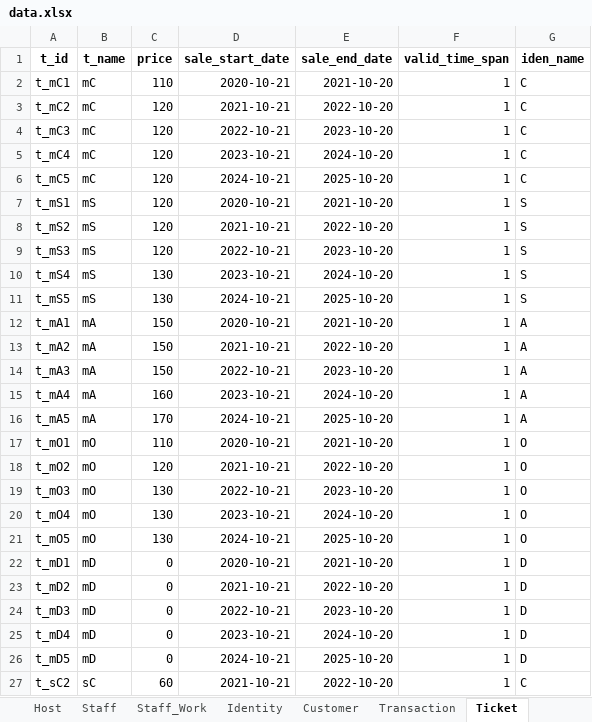
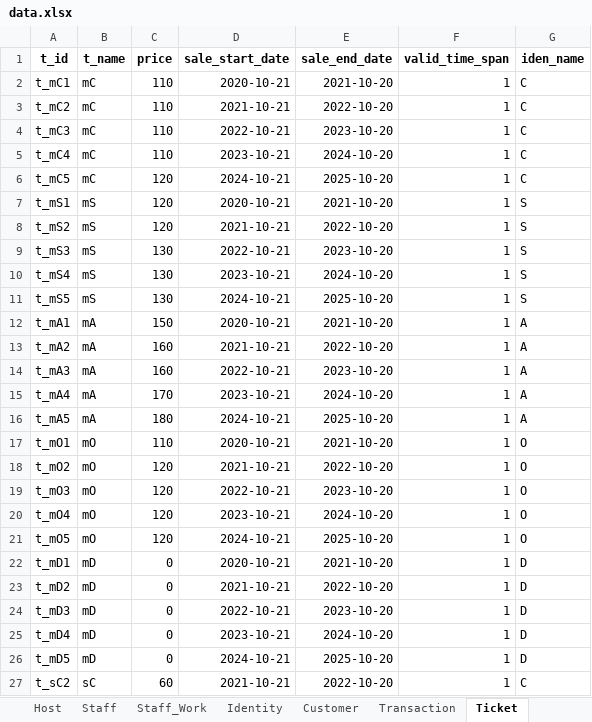
Before and after one commit to sksmaed/113-1-DB-Final-Project-Group-5, an Excel workbook: Dataset/data/data.xlsx, sheet Ticket, drawn as a sheet; only a part is shown; values as stored, in another font and other column widths than the file's, no borders; the diff covers the shown part only; the diff names each change by its address in the sheet, - before the commit and + after, or states it on an @@ line.

```diff
--- a/Dataset/data/data.xlsx (sheet Ticket)
+++ b/Dataset/data/data.xlsx (sheet Ticket)
-C3:C5 (price): 120
+C3:C5 (price): 110
-C9 (price): 120
+C9 (price): 130
-C13:C14 (price): 150
+C13:C14 (price): 160
-C15 (price): 160
+C15 (price): 170
-C16 (price): 170
+C16 (price): 180
-C19:C21 (price): 130
+C19:C21 (price): 120
```
Also changed, not shown: 5 added rows and 32 edited cells elsewhere in this sheet, sheet Transaction, sheet Customer, sheet Volunteer_Work, sheet Sponser_Exhibition, sheet Staff, sheet Volunteer, 9 more sheets, 17 other files.
